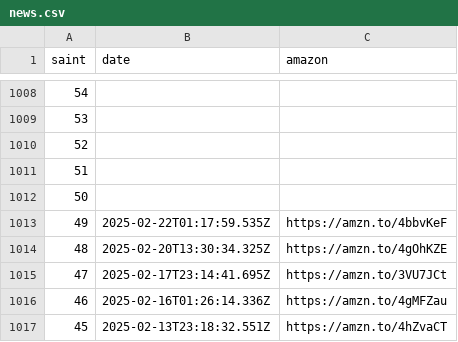
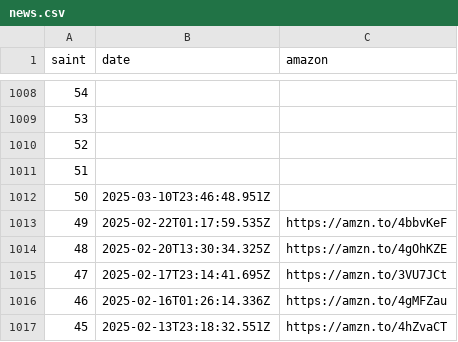
Before and after one commit to diegochagas/saintseiyacloths, a CSV file: csv/data/news.csv, drawn as a sheet; only a part is shown, gaps mark what is left out.

```diff
--- a/csv/data/news.csv
+++ b/csv/data/news.csv
@@ -1011,3 +1011,3 @@
 51,,
-50,,
+50,2025-03-10T23:46:48.951Z,
 49,2025-02-22T01:17:59.535Z,https://amzn.to/4bbvKeF
```
Also changed, not shown: csv/data/saints.csv, 17 other files.
